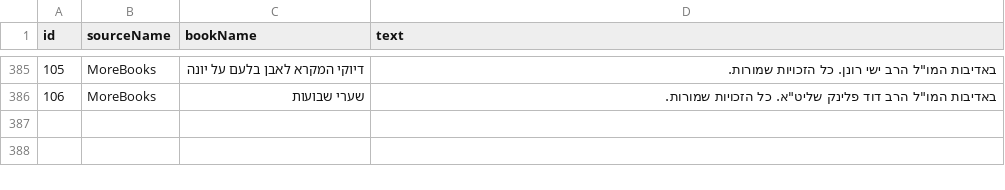
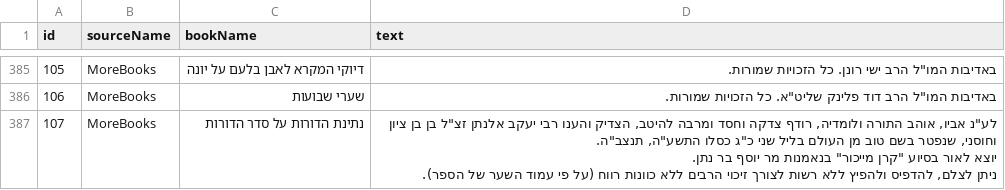
Before and after one commit to Otzaria/otzaria-library, a CSV file: ForDB/book_banners.csv, drawn as a sheet; only a part is shown, gaps mark what is left out; ↵ is a line break in a cell; the diff names each change by its address in the sheet, - before the commit and + after, or states it on an @@ line.

Commit message:
הוספת «נתינת הדורות על סדר הדורות» (הרב נתן אלנתן) כטקסט
מתוך שכבת ה־OCR של ה־PDF שהוגש ב־PR #893 (נסגר): הקדמות, חלקים א׳–ב׳ (2,106 מאורעות
ו־1,885 הערות inline) וחלק ג׳ (טבלאות עזר). ההסכמות והמפתחות לא נכללו.
שלושת המרשמים, תיאור, ובאנר 107 (הקדשה, קרן מייכור והיתר ההעתקה).

```diff
--- a/ForDB/book_banners.csv
+++ b/ForDB/book_banners.csv
+row 387: 107 | MoreBooks | נתינת הדורות על סדר הדורות | לע"נ אביו, אוהב התורה ולומדיה, רודף צדקה וחסד ומרבה להיטב, הצדיק והענו רבי יעקב אלנתן זצ"ל בן בן ציון וחוסני, שנפטר בשם טוב מן העולם בליל שני כ"ג כסלו התשע"ה, תנצב"ה. ↵ יוצא לאור בסיוע "קרן מייכור" בנאמנות מר יוסף בר נתן. ↵ ניתן לצלם, להדפיס ולהפיץ ללא רשות לצורך זיכוי הרבים ללא כוונות רווח (על פי עמוד השער של הספר).
```
Also changed, not shown: ForDB/book_info.csv, 4 other files.
